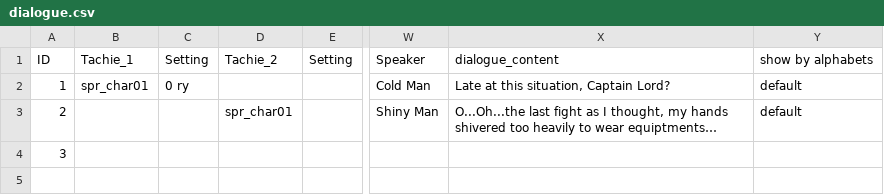
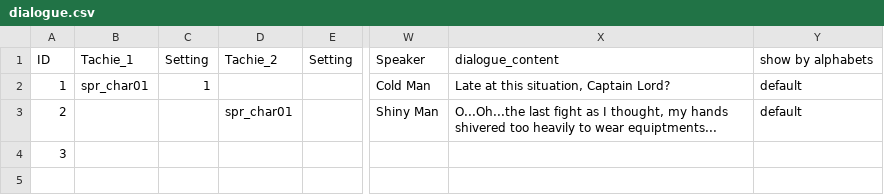
Before and after one commit to pydkenneth/g_md_e_vt_oo_l, a CSV file: dev_tools/datafiles/dialogue.csv, drawn as a sheet; only a part is shown, gaps mark what is left out; the diff names each change by its address in the sheet, - before the commit and + after, or states it on an @@ line.

```diff
--- a/dev_tools/datafiles/dialogue.csv
+++ b/dev_tools/datafiles/dialogue.csv
-C2: 0 ry
+C2: 1
-X3: …to wear equiptments…
+X3: …to wear equiptments...
```
Also changed, not shown: 20 other files.
